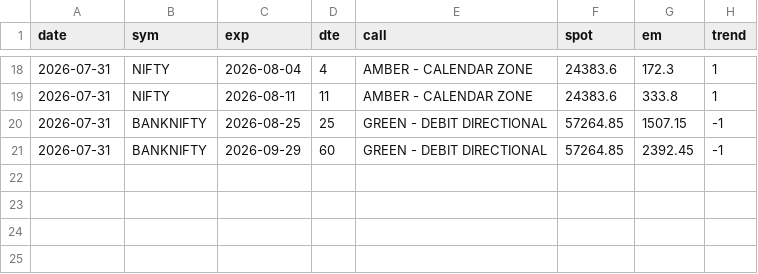
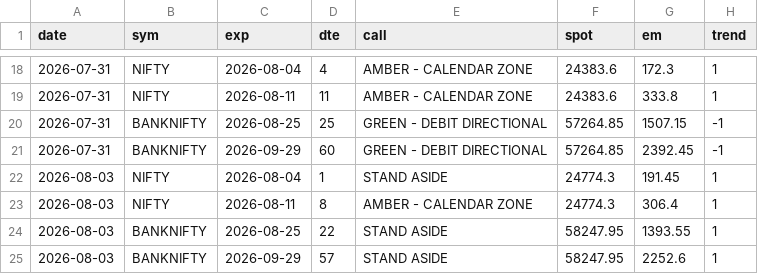
Before and after one commit to CGK0101/Smart-Money-Screener, a CSV file: data/fo_verdicts.csv, drawn as a sheet; only a part is shown, gaps mark what is left out; the diff names each change by its address in the sheet, - before the commit and + after, or states it on an @@ line.

```diff
--- a/data/fo_verdicts.csv
+++ b/data/fo_verdicts.csv
+row 22: 2026-08-03 | NIFTY | 2026-08-04 | 1 | STAND ASIDE | 24774.3 | 191.45 | 1
+row 23: 2026-08-03 | NIFTY | 2026-08-11 | 8 | AMBER - CALENDAR ZONE | 24774.3 | 306.4 | 1
+row 24: 2026-08-03 | BANKNIFTY | 2026-08-25 | 22 | STAND ASIDE | 58247.95 | 1393.55 | 1
+row 25: 2026-08-03 | BANKNIFTY | 2026-09-29 | 57 | STAND ASIDE | 58247.95 | 2252.6 | 1
```
Also changed, not shown: data/events/bulk.csv, data/events/fo_oi.csv, 5 other files.
